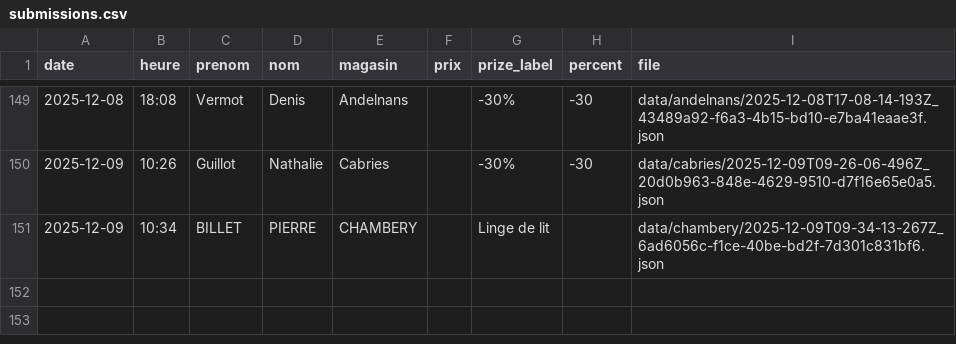
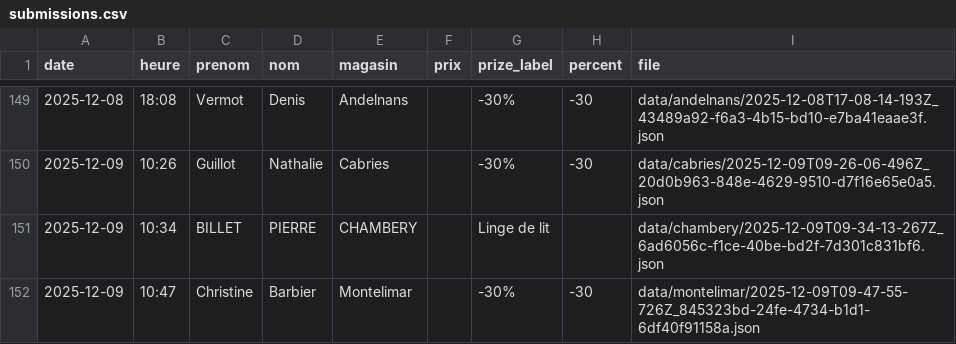
Before and after one commit to parmaktdm/Roue-de-Maliterie-2, a CSV file: data/submissions.csv, drawn as a sheet; only a part is shown, gaps mark what is left out.

Commit message:
Append data/submissions.csv

```diff
--- a/data/submissions.csv
+++ b/data/submissions.csv
@@ -151 +151,2 @@ date,heure,prenom,nom,magasin,prix,prize_label,percent,file
 2025-12-09,10:34,BILLET,PIERRE,CHAMBERY,,Linge de lit,,data/chambery/2025-12-09T09-34-13-267Z_6ad6056c-f1ce-40be-bd2f-7d301c831bf6.json
+2025-12-09,10:47,Christine,Barbier,Montelimar,,-30%,-30,data/montelimar/2025-12-09T09-47-55-726Z_845323bd-24fe-4734-b1d1-6df40f91158a.json
```
